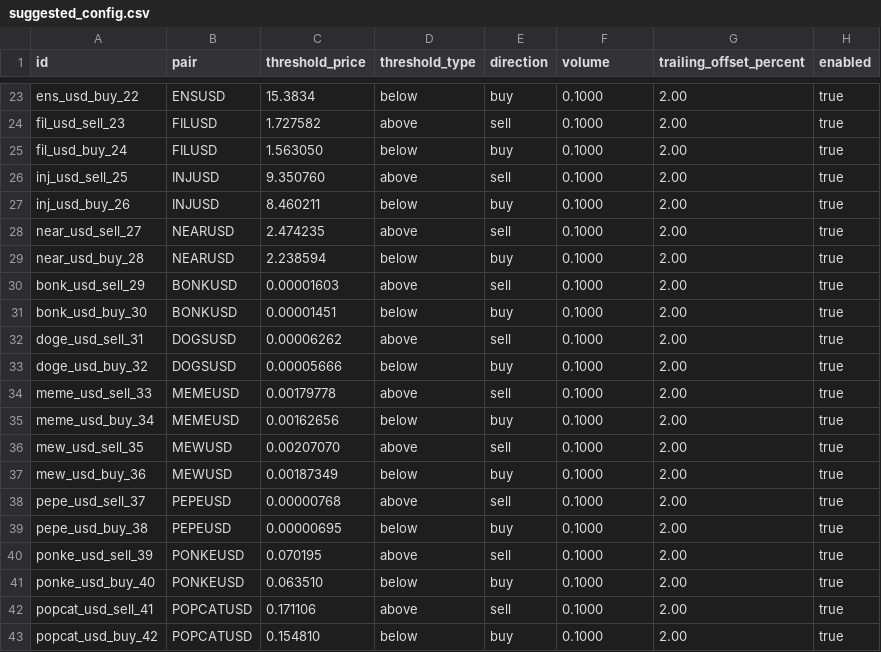
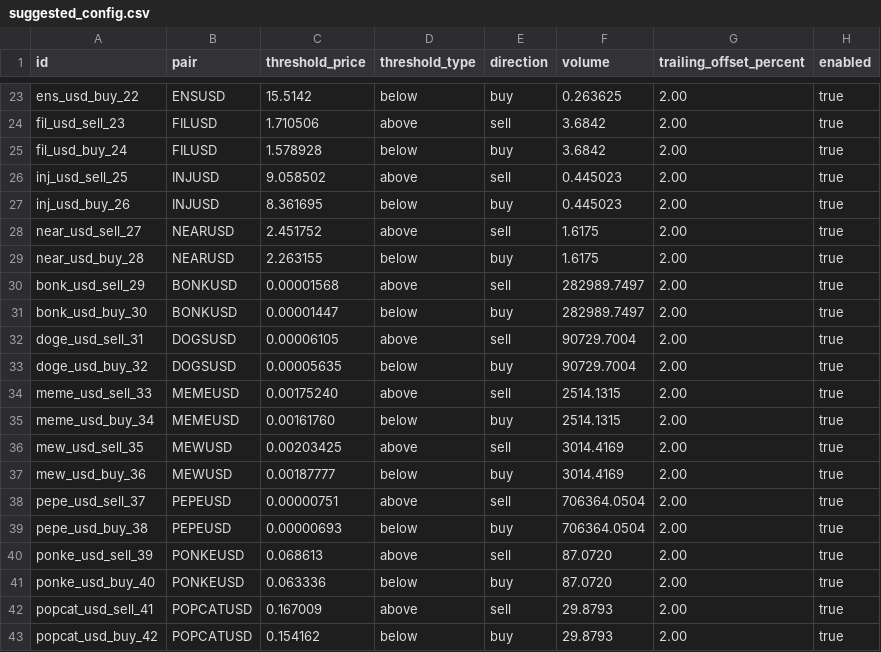
Before and after one commit to raymondclowe/ttslo, a CSV file: tools/suggested_config.csv, drawn as a sheet; only a part is shown, gaps mark what is left out; the diff covers the shown part only; the diff names each change by its address in the sheet, - before the commit and + after, or states it on an @@ line.

```diff
--- a/tools/suggested_config.csv
+++ b/tools/suggested_config.csv
-C23 (threshold_price): 15.3834
+C23 (threshold_price): 15.5142
-F23 (volume): 0.1000
+F23 (volume): 0.263625
-C24 (threshold_price): 1.727582
+C24 (threshold_price): 1.710506
-F24:F25 (volume): 0.1000
+F24:F25 (volume): 3.6842
-C25 (threshold_price): 1.563050
+C25 (threshold_price): 1.578928
-C26 (threshold_price): 9.350760
+C26 (threshold_price): 9.058502
-F26:F27 (volume): 0.1000
+F26:F27 (volume): 0.445023
-C27 (threshold_price): 8.460211
+C27 (threshold_price): 8.361695
-C28 (threshold_price): 2.474235
+C28 (threshold_price): 2.451752
-F28:F29 (volume): 0.1000
+F28:F29 (volume): 1.6175
-C29 (threshold_price): 2.238594
+C29 (threshold_price): 2.263155
-C30 (threshold_price): 0.00001603
+C30 (threshold_price): 0.00001568
-F30:F31 (volume): 0.1000
+F30:F31 (volume): 282989.7497
-C31 (threshold_price): 0.00001451
+C31 (threshold_price): 0.00001447
-C32 (threshold_price): 0.00006262
+C32 (threshold_price): 0.00006105
-F32:F33 (volume): 0.1000
+F32:F33 (volume): 90729.7004
-C33 (threshold_price): 0.00005666
+C33 (threshold_price): 0.00005635
-C34 (threshold_price): 0.00179778
+C34 (threshold_price): 0.00175240
-F34:F35 (volume): 0.1000
+F34:F35 (volume): 2514.1315
-C35 (threshold_price): 0.00162656
+C35 (threshold_price): 0.00161760
-C36 (threshold_price): 0.00207070
+C36 (threshold_price): 0.00203425
-F36:F37 (volume): 0.1000
+F36:F37 (volume): 3014.4169
-C37 (threshold_price): 0.00187349
+C37 (threshold_price): 0.00187777
-C38 (threshold_price): 0.00000768
+C38 (threshold_price): 0.00000751
-F38:F39 (volume): 0.1000
+F38:F39 (volume): 706364.0504
-C39 (threshold_price): 0.00000695
+C39 (threshold_price): 0.00000693
-C40 (threshold_price): 0.070195
+C40 (threshold_price): 0.068613
-F40:F41 (volume): 0.1000
+F40:F41 (volume): 87.0720
-C41 (threshold_price): 0.063510
+C41 (threshold_price): 0.063336
-C42 (threshold_price): 0.171106
+C42 (threshold_price): 0.167009
-F42:F43 (volume): 0.1000
+F42:F43 (volume): 29.8793
-C43 (threshold_price): 0.154810
+C43 (threshold_price): 0.154162
```
Also changed, not shown: 2 added rows and 72 edited cells elsewhere in this file, tools/summary_stats.csv, 33 other files.
